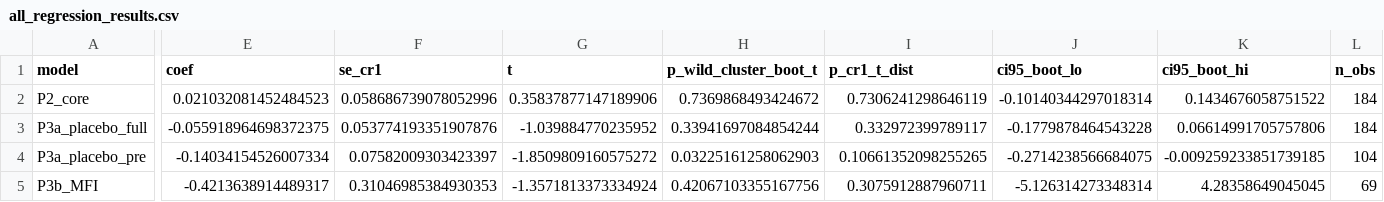
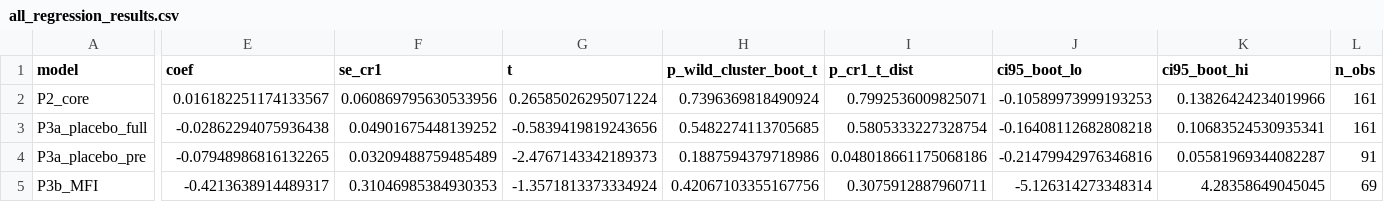
Before and after one commit to nityamgupta173/Claude-Dissertation, a CSV file: outputs/all_regression_results.csv, drawn as a sheet; only a part is shown, gaps mark what is left out; the diff covers the shown part only; the diff names each change by its address in the sheet, - before the commit and + after, or states it on an @@ line.

```diff
--- a/outputs/all_regression_results.csv
+++ b/outputs/all_regression_results.csv
-E2 (coef): 0.021032081452484523
+E2 (coef): 0.016182251174133567
-F2 (se_cr1): 0.058686739078052996
+F2 (se_cr1): 0.060869795630533956
-G2 (t): 0.35837877147189906
+G2 (t): 0.26585026295071224
-H2 (p_wild_cluster_boot_t): 0.7369868493424672
+H2 (p_wild_cluster_boot_t): 0.7396369818490924
-I2 (p_cr1_t_dist): 0.7306241298646119
+I2 (p_cr1_t_dist): 0.7992536009825071
-J2 (ci95_boot_lo): -0.10140344297018314
+J2 (ci95_boot_lo): -0.10589973999193253
-K2 (ci95_boot_hi): 0.1434676058751522
+K2 (ci95_boot_hi): 0.13826424234019966
-L2:L3 (n_obs): 184
+L2:L3 (n_obs): 161
-E3 (coef): -0.055918964698372375
+E3 (coef): -0.02862294075936438
-F3 (se_cr1): 0.053774193351907876
+F3 (se_cr1): 0.04901675448139252
-G3 (t): -1.039884770235952
+G3 (t): -0.5839419819243656
-H3 (p_wild_cluster_boot_t): 0.33941697084854244
+H3 (p_wild_cluster_boot_t): 0.5482274113705685
-I3 (p_cr1_t_dist): 0.332972399789117
+I3 (p_cr1_t_dist): 0.5805333227328754
-J3 (ci95_boot_lo): -0.1779878464543228
+J3 (ci95_boot_lo): -0.16408112682808218
-K3 (ci95_boot_hi): 0.06614991705757806
+K3 (ci95_boot_hi): 0.10683524530935341
-E4 (coef): -0.14034154526007334
+E4 (coef): -0.07948986816132265
-F4 (se_cr1): 0.07582009303423397
+F4 (se_cr1): 0.03209488759485489
-G4 (t): -1.8509809160575272
+G4 (t): -2.4767143342189373
-H4 (p_wild_cluster_boot_t): 0.03225161258062903
+H4 (p_wild_cluster_boot_t): 0.1887594379718986
-I4 (p_cr1_t_dist): 0.10661352098255265
+I4 (p_cr1_t_dist): 0.048018661175068186
-J4 (ci95_boot_lo): -0.2714238566684075
+J4 (ci95_boot_lo): -0.21479942976346816
-K4 (ci95_boot_hi): -0.009259233851739185
+K4 (ci95_boot_hi): 0.05581969344082287
-L4 (n_obs): 104
+L4 (n_obs): 91
```
Also changed, not shown: 139 edited cells elsewhere in this file, outputs/event_study_coefficients.csv, outputs/robustness_leave_one_firm_out.csv, 22 other files.
